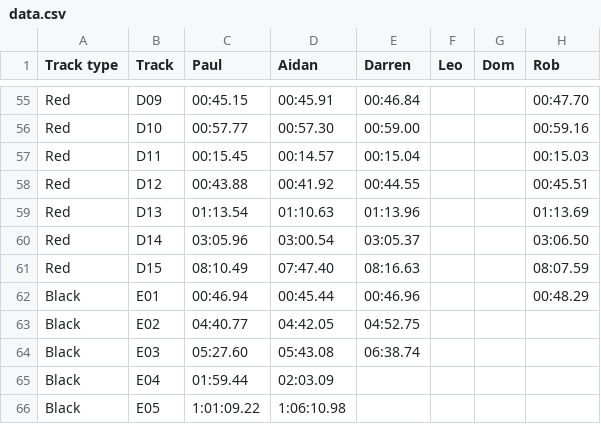
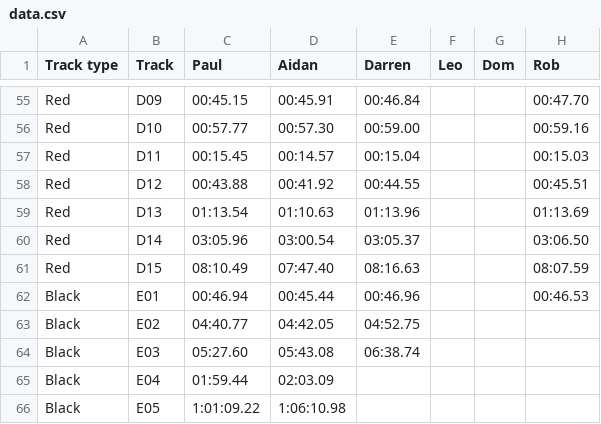
Before and after one commit to deambulatory/scores, a CSV file: data.csv, drawn as a sheet; only a part is shown, gaps mark what is left out.

```diff
--- a/data.csv
+++ b/data.csv
@@ -61,3 +61,3 @@ Red,D14,03:05.96,03:00.54,03:05.37,,,03:06.50
 Red,D15,08:10.49,07:47.40,08:16.63,,,08:07.59
-Black,E01,00:46.94,00:45.44,00:46.96,,,00:48.29
+Black,E01,00:46.94,00:45.44,00:46.96,,,00:46.53
 Black,E02,04:40.77,04:42.05,04:52.75,,,
```
Also changed, not shown: 1 other file.
